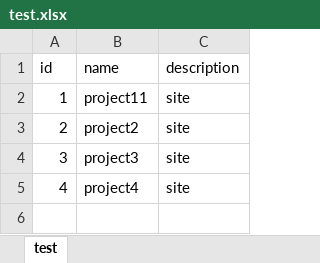
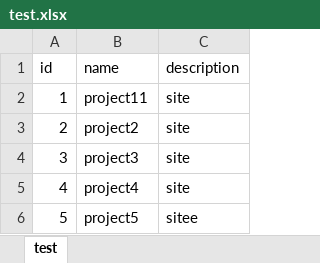
Before and after one commit to OmarAllam007/cost-control-demo, an Excel workbook: storage/files/test.xlsx, sheet test, drawn as a sheet; values as stored, in another font and other column widths than the file's, no borders; the diff names each change by its address in the sheet, - before the commit and + after, or states it on an @@ line.

```diff
--- a/storage/files/test.xlsx (sheet test)
+++ b/storage/files/test.xlsx (sheet test)
+row 6: 5 | project5 | sitee
```
Also changed, not shown: 5 other files.
